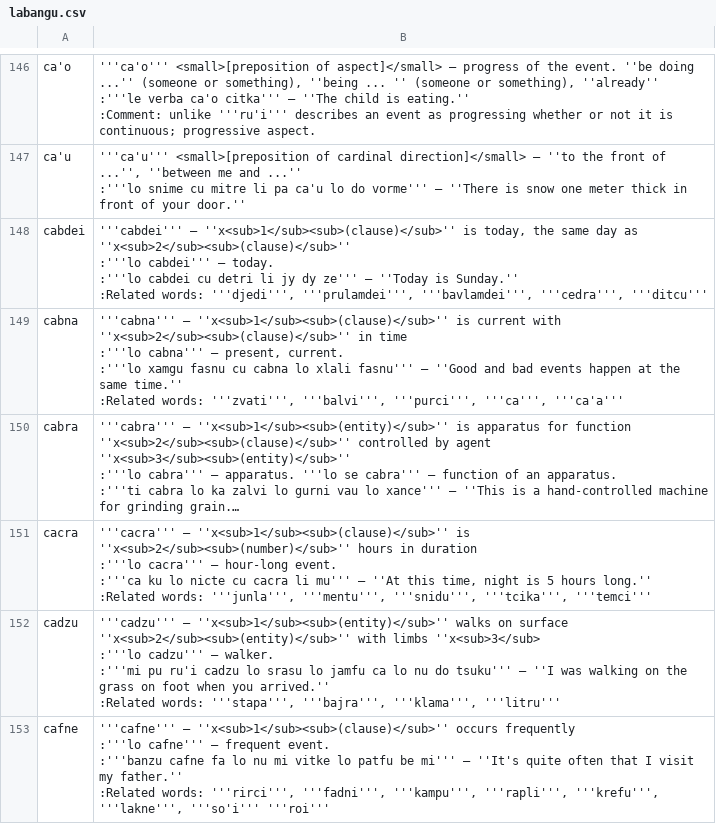
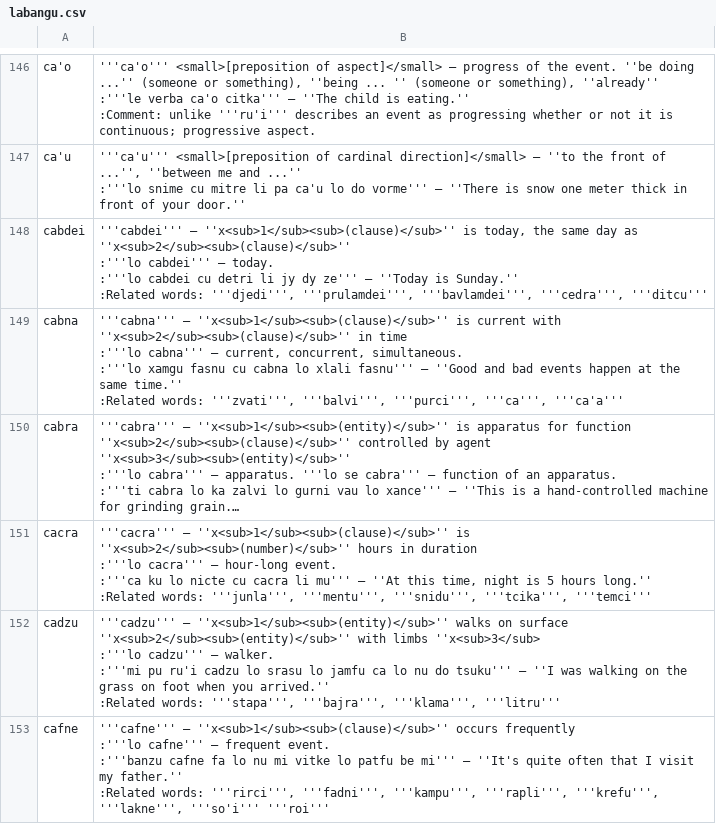
Before and after one commit to lagleki/livla, a CSV file: ircbot/dumps/labangu.csv, drawn as a sheet; only a part is shown, gaps mark what is left out; long unchanged cells end in …; ↵ is a line break in a cell; the diff covers the shown part only; the diff names each change by its address in the sheet, - before the commit and + after, or states it on an @@ line.

```diff
--- a/ircbot/dumps/labangu.csv
+++ b/ircbot/dumps/labangu.csv
-B149: …cabna''' — present, current. ↵ :'''lo xamgu…
+B149: …cabna''' — current, concurrent, simultaneous. ↵ :'''lo xamgu…
```
Also changed, not shown: 1 added row and 26 edited cells elsewhere in this file, 38 other files.
